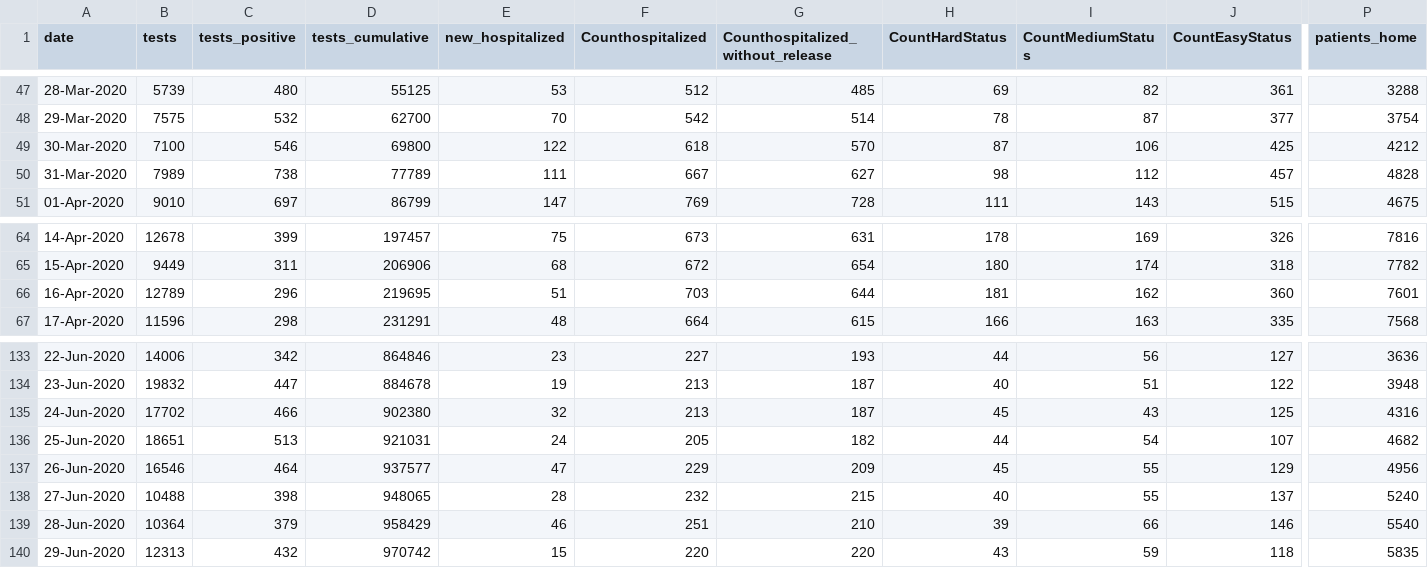
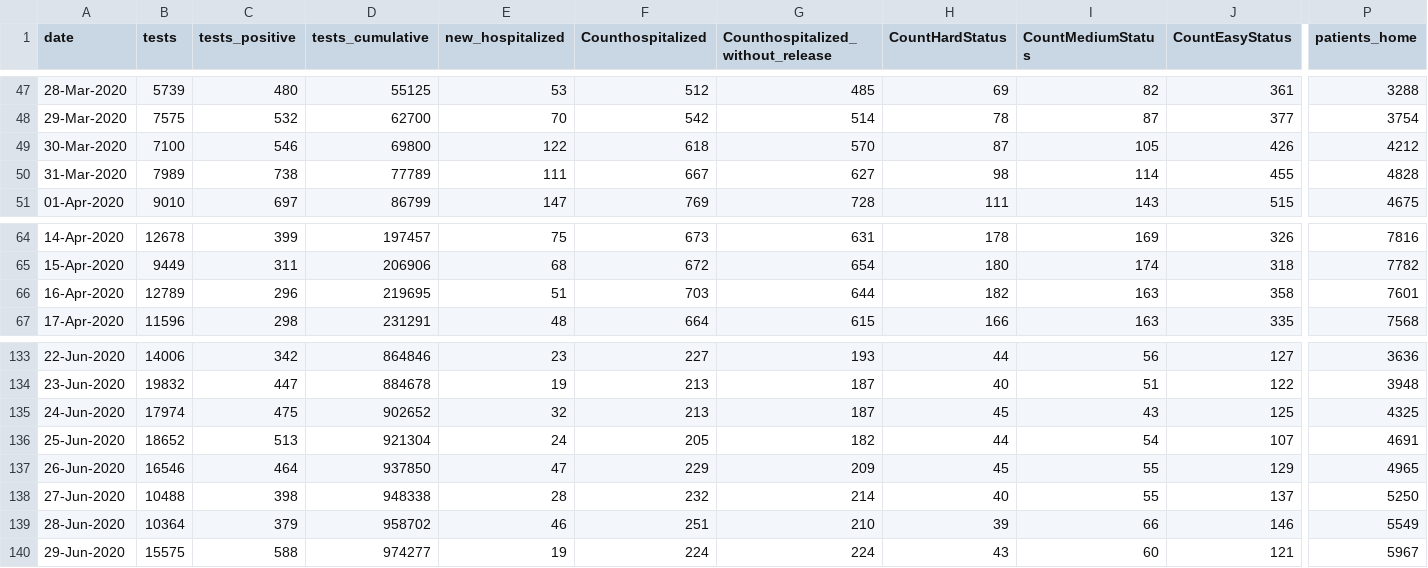
Before and after one commit to yuval-harpaz/covid-19-israel-matlab, a CSV file: data/Israel/dashboard_timeseries.csv, drawn as a sheet; only a part is shown, gaps mark what is left out; the diff covers the shown part only; the diff names each change by its address in the sheet, - before the commit and + after, or states it on an @@ line.

```diff
--- a/data/Israel/dashboard_timeseries.csv
+++ b/data/Israel/dashboard_timeseries.csv
-I49 (CountMediumStatus): 106
+I49 (CountMediumStatus): 105
-J49 (CountEasyStatus): 425
+J49 (CountEasyStatus): 426
-I50 (CountMediumStatus): 112
+I50 (CountMediumStatus): 114
-J50 (CountEasyStatus): 457
+J50 (CountEasyStatus): 455
-H66 (CountHardStatus): 181
+H66 (CountHardStatus): 182
-I66 (CountMediumStatus): 162
+I66 (CountMediumStatus): 163
-J66 (CountEasyStatus): 360
+J66 (CountEasyStatus): 358
-B135 (tests): 17702
+B135 (tests): 17974
-C135 (tests_positive): 466
+C135 (tests_positive): 475
-D135 (tests_cumulative): 902380
+D135 (tests_cumulative): 902652
-P135 (patients_home): 4316
+P135 (patients_home): 4325
-B136 (tests): 18651
+B136 (tests): 18652
-D136 (tests_cumulative): 921031
+D136 (tests_cumulative): 921304
-P136 (patients_home): 4682
+P136 (patients_home): 4691
-D137 (tests_cumulative): 937577
+D137 (tests_cumulative): 937850
-P137 (patients_home): 4956
+P137 (patients_home): 4965
-D138 (tests_cumulative): 948065
+D138 (tests_cumulative): 948338
-G138: 215
+G138: 214
-P138 (patients_home): 5240
+P138 (patients_home): 5250
-D139 (tests_cumulative): 958429
+D139 (tests_cumulative): 958702
-P139 (patients_home): 5540
+P139 (patients_home): 5549
-B140 (tests): 12313
+B140 (tests): 15575
-C140 (tests_positive): 432
+C140 (tests_positive): 588
-D140 (tests_cumulative): 970742
+D140 (tests_cumulative): 974277
-E140 (new_hospitalized): 15
+E140 (new_hospitalized): 19
-F140 (Counthospitalized): 220
+F140 (Counthospitalized): 224
-G140: 220
+G140: 224
-I140 (CountMediumStatus): 59
+I140 (CountMediumStatus): 60
-J140 (CountEasyStatus): 118
+J140 (CountEasyStatus): 121
-P140 (patients_home): 5835
+P140 (patients_home): 5967
```
Also changed, not shown: 2 edited cells elsewhere in this file, data/Israel/Israel_ministry_of_health.csv, 8 other files.
